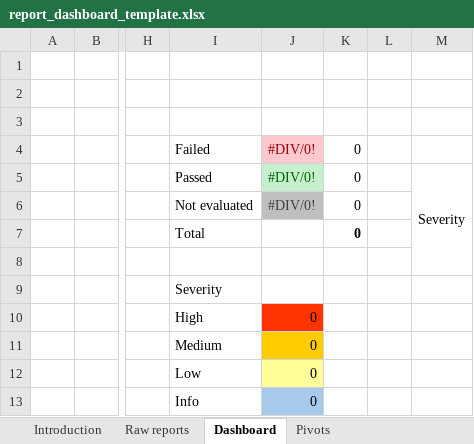
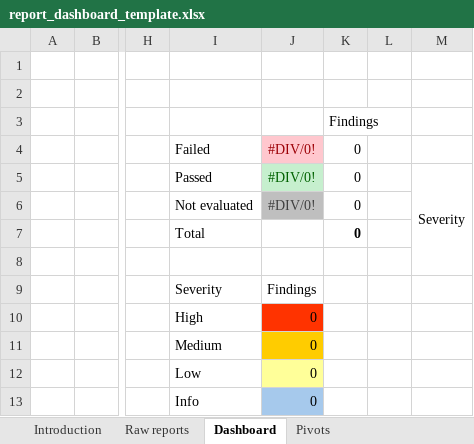
Before and after one commit to epam/syndicate-rule-engine, an Excel workbook: deployment/artifacts/report_dashboard_template.xlsx, sheet Dashboard, drawn as a sheet; only a part is shown, gaps mark what is left out; values as stored, in another font and other column widths than the file's, no borders; charts and pictures not drawn; the diff names each change by its address in the sheet, - before the commit and + after, or states it on an @@ line.

```diff
--- a/deployment/artifacts/report_dashboard_template.xlsx (sheet Dashboard)
+++ b/deployment/artifacts/report_dashboard_template.xlsx (sheet Dashboard)
-K3 (0): (empty)
+K3 (0): Findings
-J9 (#DIV/0!): (empty)
+J9 (#DIV/0!): Findings
```
Also changed, not shown: sheet Pivots, sheet Introduction, sheet Raw reports, charts or pictures, 1 other file.
